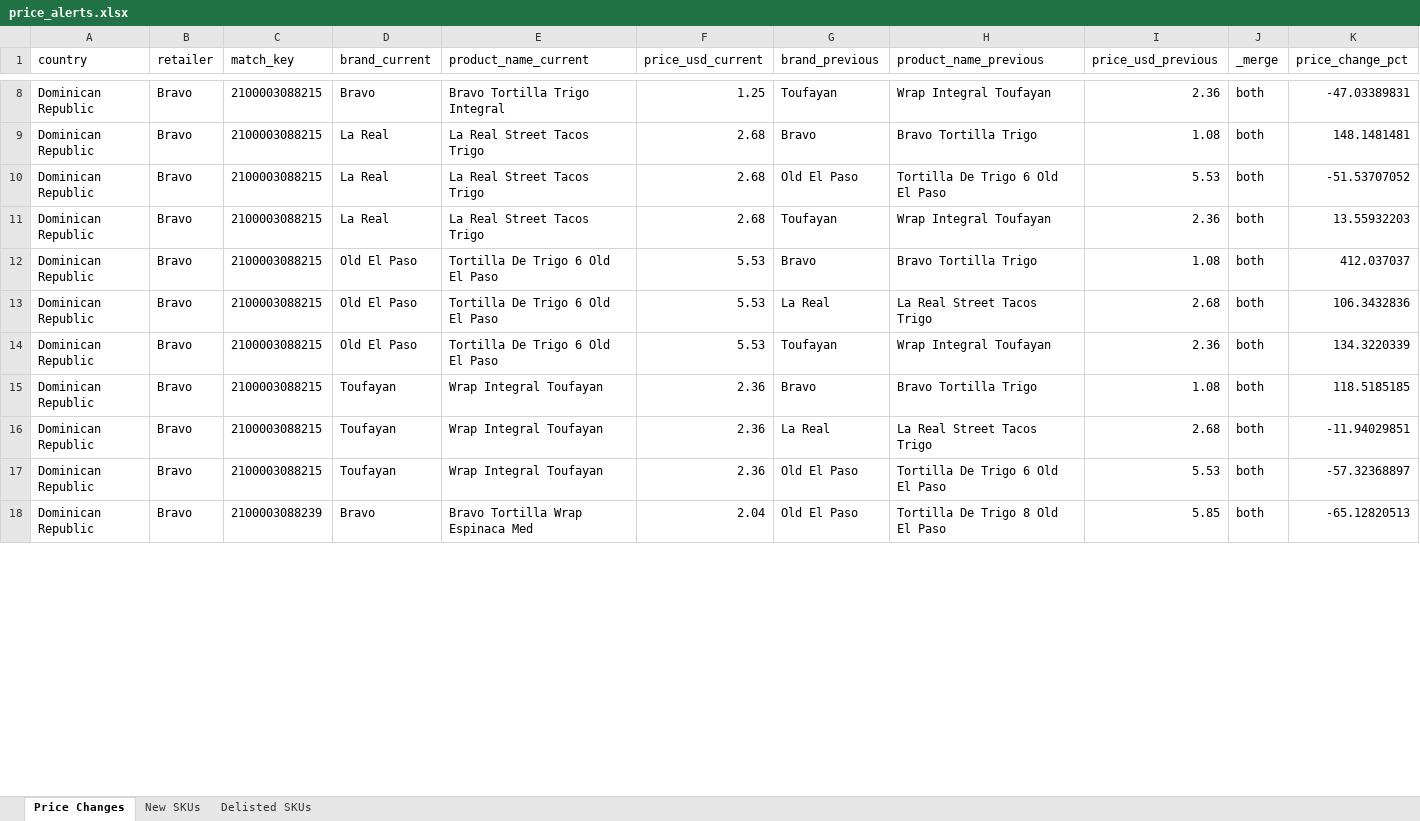
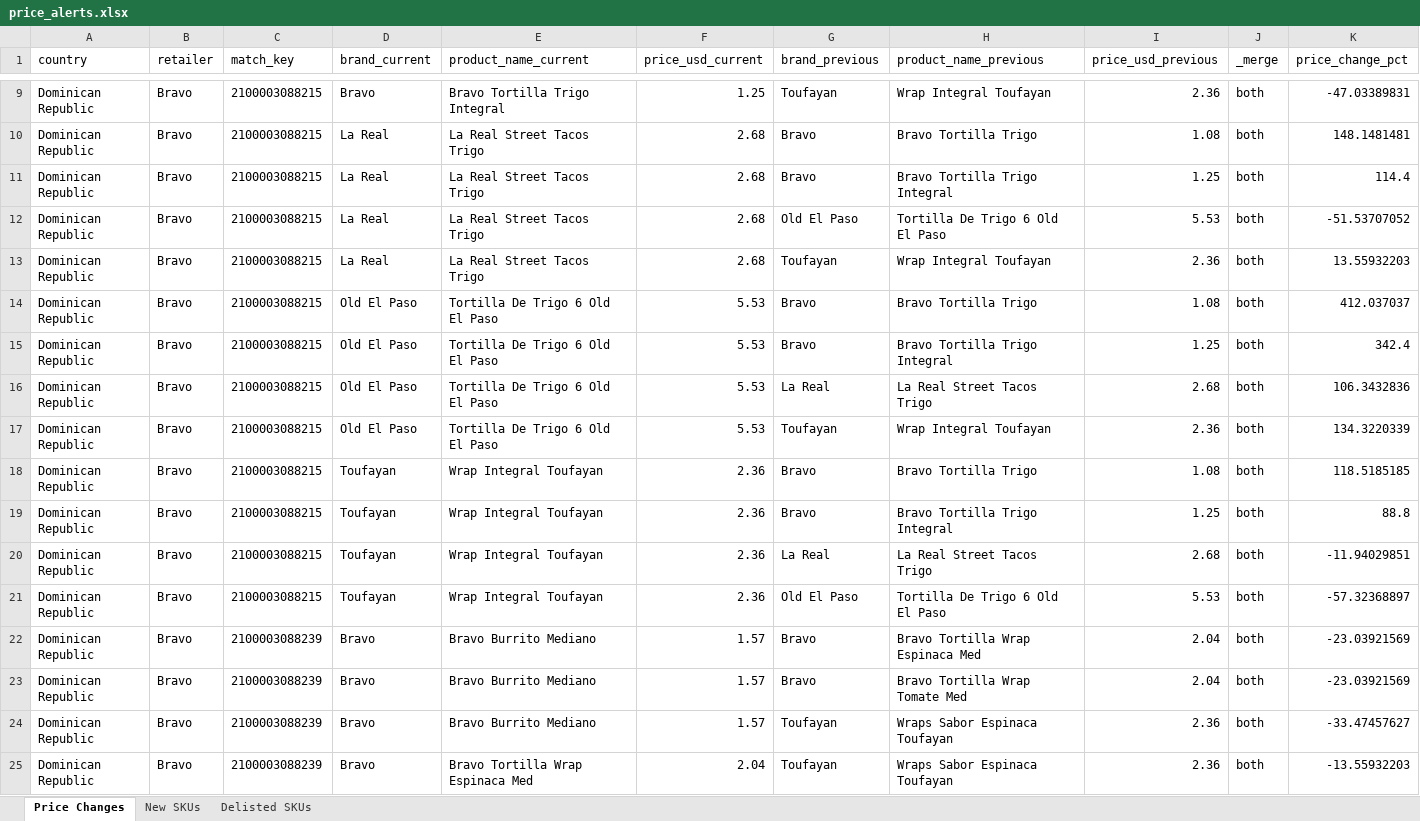
Before and after one commit to Colmau1971/caribbean_retail_ai, an Excel workbook: outputs/regional/alerts/price_alerts.xlsx, sheet Price Changes, drawn as a sheet; only a part is shown, gaps mark what is left out; values as stored, in another font and other column widths than the file's, no borders; addresses are those after the commit; the diff covers the shown part only; the diff names each change by its address in the sheet, - before the commit and + after, or states it on an @@ line.

Commit message:
Improve brand detection and update regional insights

```diff
--- a/outputs/regional/alerts/price_alerts.xlsx (sheet Price Changes)
+++ b/outputs/regional/alerts/price_alerts.xlsx (sheet Price Changes)
+row 11: Dominican Republic | Bravo | 2100003088215 | La Real | La Real Street Tacos Trigo | 2.68 | Bravo | Bravo Tortilla Trigo Integral | 1.25 | both | 114.4
+row 15: Dominican Republic | Bravo | 2100003088215 | Old El Paso | Tortilla De Trigo 6 Old El Paso | 5.53 | Bravo | Bravo Tortilla Trigo Integral | 1.25 | both | 342.4
+row 19: Dominican Republic | Bravo | 2100003088215 | Toufayan | Wrap Integral Toufayan | 2.36 | Bravo | Bravo Tortilla Trigo Integral | 1.25 | both | 88.8
+row 22: Dominican Republic | Bravo | 2100003088239 | Bravo | Bravo Burrito Mediano | 1.57 | Bravo | Bravo Tortilla Wrap Espinaca Med | 2.04 | both | -23.03921569
+row 23: Dominican Republic | Bravo | 2100003088239 | Bravo | Bravo Burrito Mediano | 1.57 | Bravo | Bravo Tortilla Wrap Tomate Med | 2.04 | both | -23.03921569
+row 24: Dominican Republic | Bravo | 2100003088239 | Bravo | Bravo Burrito Mediano | 1.57 | Toufayan | Wraps Sabor Espinaca Toufayan | 2.36 | both | -33.47457627
-G25 (brand_previous): Old El Paso
+G25 (brand_previous): Toufayan
-H25 (product_name_previous): Tortilla De Trigo 8 Old El Paso
+H25 (product_name_previous): Wraps Sabor Espinaca Toufayan
-I25 (price_usd_previous): 5.85
+I25 (price_usd_previous): 2.36
-K25 (price_change_pct): -65.12820513
+K25 (price_change_pct): -13.55932203
```
Also changed, not shown: 17 added rows, 58 removed rows and 145 edited cells elsewhere in this sheet, sheet Delisted SKUs, sheet New SKUs, outputs/regional/insights/regional_insights.xlsx, 5 other files.
